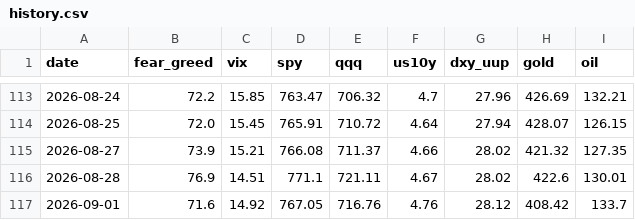
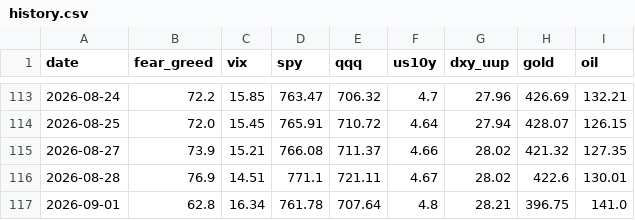
Before and after one commit to Diu1773/market-dashboard, a CSV file: data/history.csv, drawn as a sheet; only a part is shown, gaps mark what is left out.

```diff
--- a/data/history.csv
+++ b/data/history.csv
@@ -116,2 +116,2 @@ date,fear_greed,vix,spy,qqq,us10y,dxy_uup,gold,oil
 2026-08-28,76.9,14.51,771.1,721.11,4.67,28.02,422.6,130.01
-2026-09-01,71.6,14.92,767.05,716.76,4.76,28.12,408.42,133.7
+2026-09-01,62.8,16.34,761.78,707.64,4.8,28.21,396.75,141.0
```
